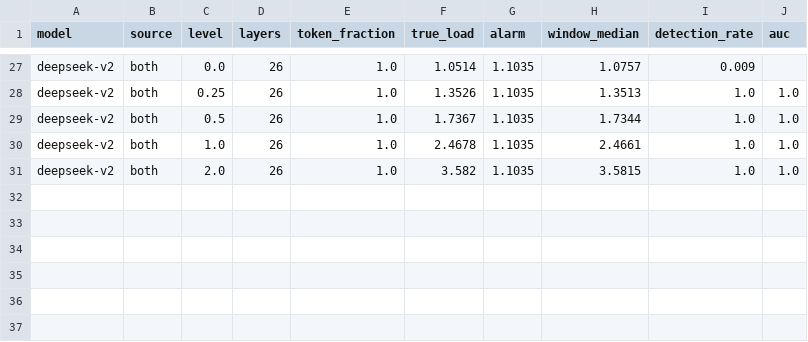
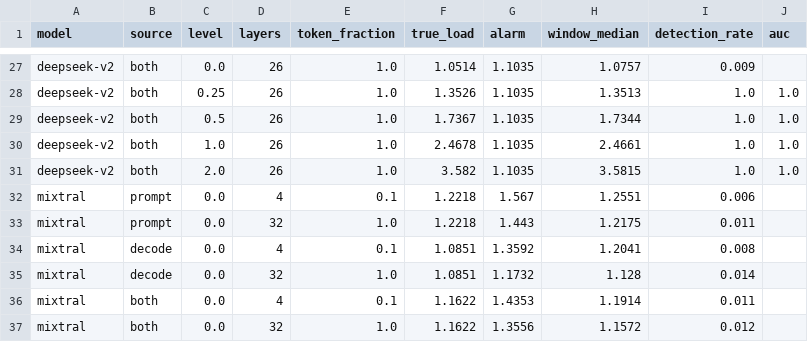
Before and after one commit to deveringham/moe-reliability-ascend, a CSV file: docs/figures/tables/decode_signal.csv, drawn as a sheet; only a part is shown, gaps mark what is left out.

```diff
--- a/docs/figures/tables/decode_signal.csv
+++ b/docs/figures/tables/decode_signal.csv
@@ -31 +31,7 @@ deepseek-v2,both,1.0,26,1.0,2.4678,1.1035,2.4661,1.0,1.0
 deepseek-v2,both,2.0,26,1.0,3.582,1.1035,3.5815,1.0,1.0
+mixtral,prompt,0.0,4,0.1,1.2218,1.567,1.2551,0.006,
+mixtral,prompt,0.0,32,1.0,1.2218,1.443,1.2175,0.011,
+mixtral,decode,0.0,4,0.1,1.0851,1.3592,1.2041,0.008,
+mixtral,decode,0.0,32,1.0,1.0851,1.1732,1.128,0.014,
+mixtral,both,0.0,4,0.1,1.1622,1.4353,1.1914,0.011,
+mixtral,both,0.0,32,1.0,1.1622,1.3556,1.1572,0.012,
```
Also changed, not shown: docs/figures/tables/decode_signal_sources.csv, 1 other file.
